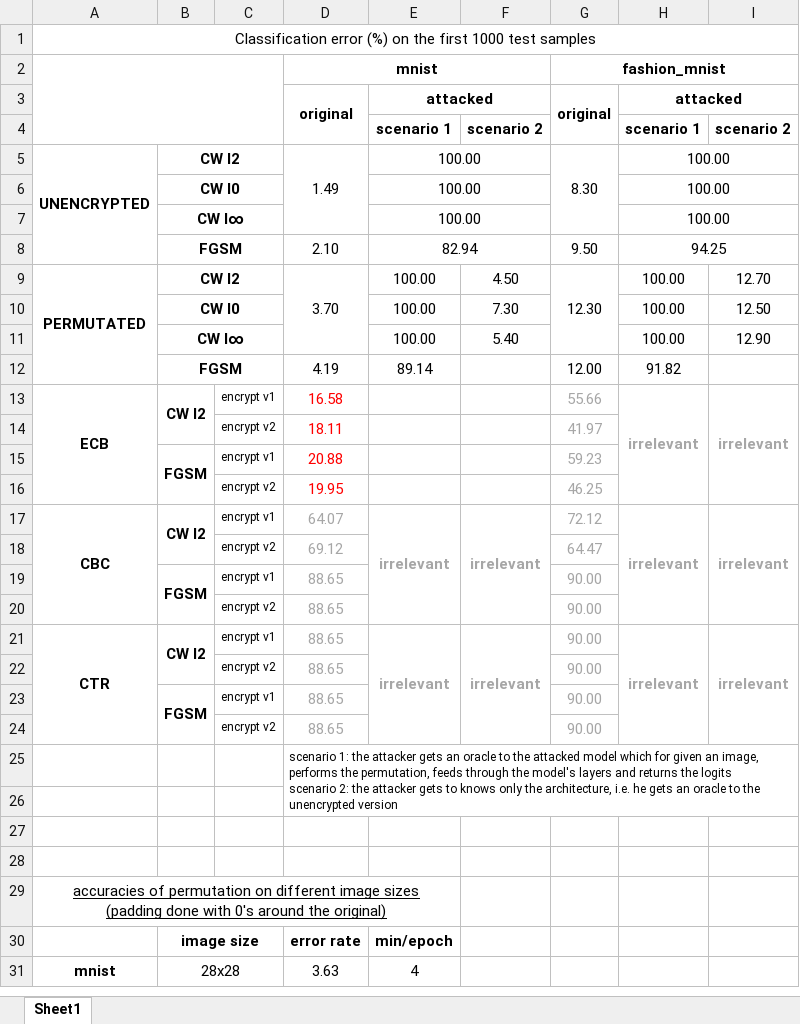
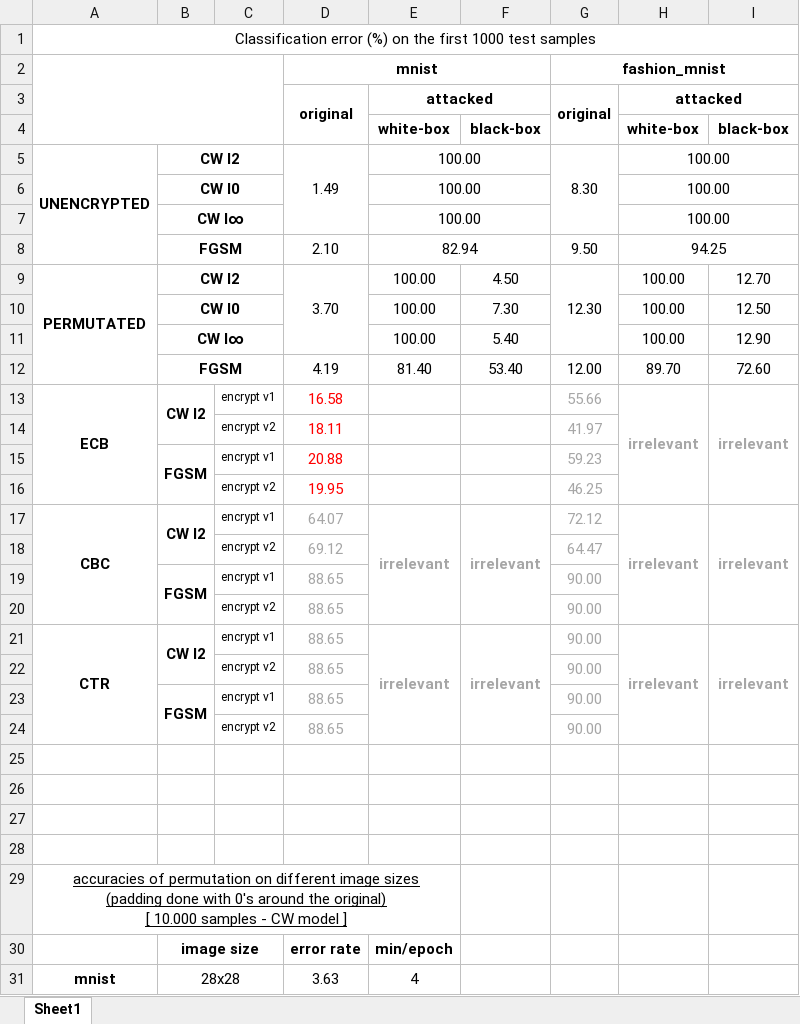
Before and after one commit to SimSteve/Project, an Excel workbook: accuracies.xlsx, sheet Sheet1, drawn as a sheet; only a part is shown; values as stored, in another font and other column widths than the file's, no borders; removed rows and columns are numbered as before the commit, all else as after; ↵ is a line break in a cell; the diff names each change by its address in the sheet, - before the commit and + after, or states it on an @@ line.

```diff
--- a/accuracies.xlsx (sheet Sheet1)
+++ b/accuracies.xlsx (sheet Sheet1)
-row 4:  |  |  |  | scenario 1 | scenario 2 |  | scenario 1 | scenario 2
+row 4:  |  |  |  | white-box | black-box |  | white-box | black-box
-row 12:  | FGSM |  | 4.19 | 89.14 |  | 12.00 | 91.82
+row 12:  | FGSM |  | 4.19 | 81.40 | 53.40 | 12.00 | 89.70 | 72.60
-row 25:  |  |  | scenario 1: the attacker gets an oracle to the attacked model which for given an image, performs the permutation, feeds through the model's layers and returns the logits ↵ scenario 2: the attacker gets to knows only the architecture, i.e. he gets an oracle to the unencrypted version
+row 28: (empty)
-A29: …the original)
+A29: …the original) ↵ [ 10.000 samples - CW model ]
```
Also changed, not shown: 10 other files.
